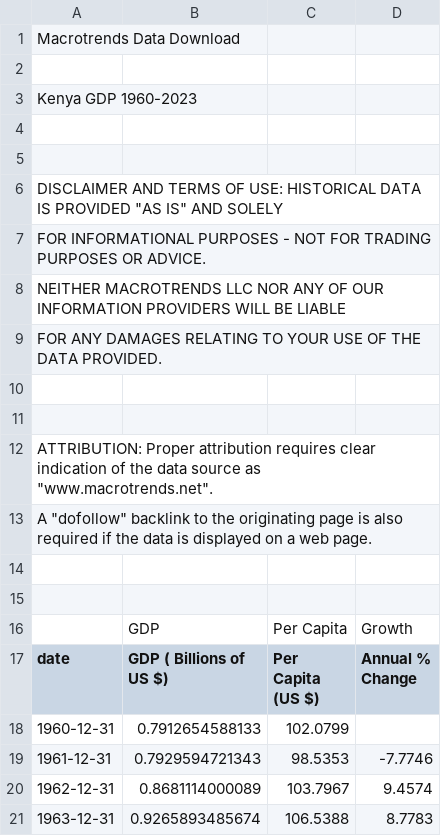
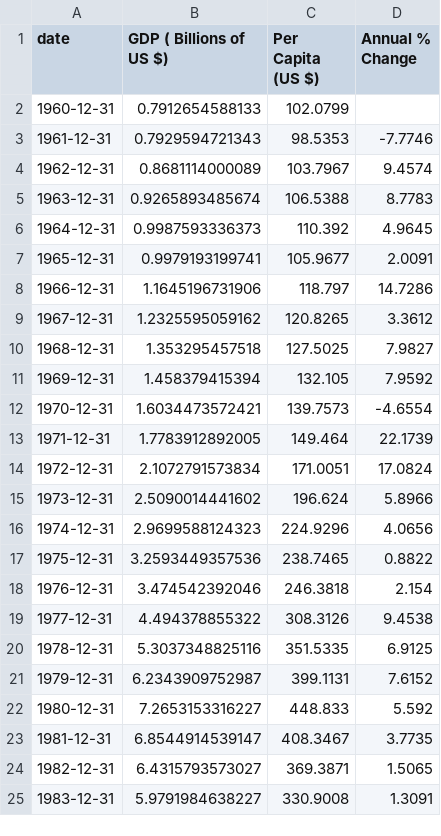
Before and after one commit to teofizzy/dte_datathon, a CSV file: src/data/kenya-gdp-gross-domestic-product.csv, drawn as a sheet; only a part is shown; the shorter side is filled out with more unchanged rows; the diff names each change by its address in the sheet, - before the commit and + after, or states it on an @@ line.

```diff
--- a/src/data/kenya-gdp-gross-domestic-product.csv
+++ b/src/data/kenya-gdp-gross-domestic-product.csv
-row 1: Macrotrends Data Download
-row 2: (empty)
-row 3: Kenya GDP 1960-2023
-row 4: (empty)
-row 5: (empty)
-row 6: DISCLAIMER AND TERMS OF USE: HISTORICAL DATA IS PROVIDED "AS IS" AND SOLELY
-row 7: FOR INFORMATIONAL PURPOSES - NOT FOR TRADING PURPOSES OR ADVICE.
-row 8: NEITHER MACROTRENDS LLC NOR ANY OF OUR INFORMATION PROVIDERS WILL BE LIABLE
-row 9: FOR ANY DAMAGES RELATING TO YOUR USE OF THE DATA PROVIDED.
-row 10: (empty)
-row 11: (empty)
-row 12: ATTRIBUTION: Proper attribution requires clear indication of the data source as "www.macrotrends.net".
-row 13: A "dofollow" backlink to the originating page is also required if the data is displayed on a web page.
-row 14: (empty)
-row 15: (empty)
-row 16:  | GDP | Per Capita | Growth
```
Also changed, not shown: src/data/kenya-healthcare-spending.csv, src/data/kenya-rural-population.csv, 4 other files.
